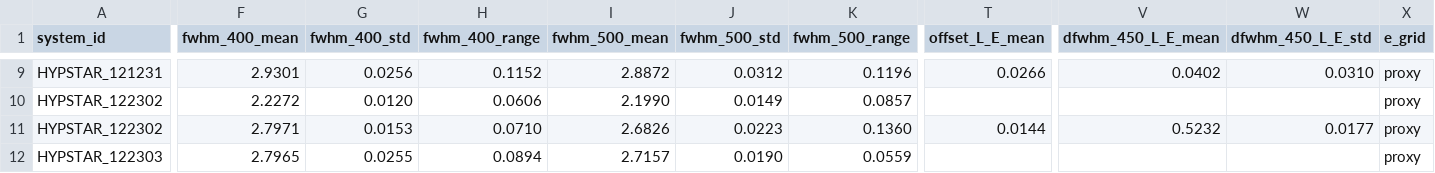
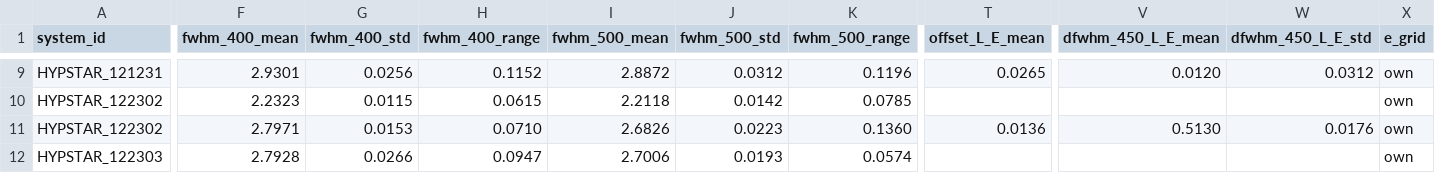
Before and after one commit to ocean-colour/hypernet, a CSV file: hypernet/wiggles/phase0c_stability.csv, drawn as a sheet; only a part is shown, gaps mark what is left out; the diff covers the shown part only; the diff names each change by its address in the sheet, - before the commit and + after, or states it on an @@ line.

```diff
--- a/hypernet/wiggles/phase0c_stability.csv
+++ b/hypernet/wiggles/phase0c_stability.csv
-T9 (offset_L_E_mean): 0.0266
+T9 (offset_L_E_mean): 0.0265
-V9 (dfwhm_450_L_E_mean): 0.0402
+V9 (dfwhm_450_L_E_mean): 0.0120
-W9 (dfwhm_450_L_E_std): 0.0310
+W9 (dfwhm_450_L_E_std): 0.0312
-X9:X12 (e_grid): proxy
+X9:X12 (e_grid): own
-F10 (fwhm_400_mean): 2.2272
+F10 (fwhm_400_mean): 2.2323
-G10 (fwhm_400_std): 0.0120
+G10 (fwhm_400_std): 0.0115
-H10 (fwhm_400_range): 0.0606
+H10 (fwhm_400_range): 0.0615
-I10 (fwhm_500_mean): 2.1990
+I10 (fwhm_500_mean): 2.2118
-J10 (fwhm_500_std): 0.0149
+J10 (fwhm_500_std): 0.0142
-K10 (fwhm_500_range): 0.0857
+K10 (fwhm_500_range): 0.0785
-T11 (offset_L_E_mean): 0.0144
+T11 (offset_L_E_mean): 0.0136
-V11 (dfwhm_450_L_E_mean): 0.5232
+V11 (dfwhm_450_L_E_mean): 0.5130
-W11 (dfwhm_450_L_E_std): 0.0177
+W11 (dfwhm_450_L_E_std): 0.0176
-F12 (fwhm_400_mean): 2.7965
+F12 (fwhm_400_mean): 2.7928
-G12 (fwhm_400_std): 0.0255
+G12 (fwhm_400_std): 0.0266
-H12 (fwhm_400_range): 0.0894
+H12 (fwhm_400_range): 0.0947
-I12 (fwhm_500_mean): 2.7157
+I12 (fwhm_500_mean): 2.7006
-J12 (fwhm_500_std): 0.0190
+J12 (fwhm_500_std): 0.0193
-K12 (fwhm_500_range): 0.0559
+K12 (fwhm_500_range): 0.0574
```
Also changed, not shown: 113 edited cells elsewhere in this file, hypernet/data/srf_table.csv, hypernet/wiggles/phase2_shape_check.csv, 49 other files.
